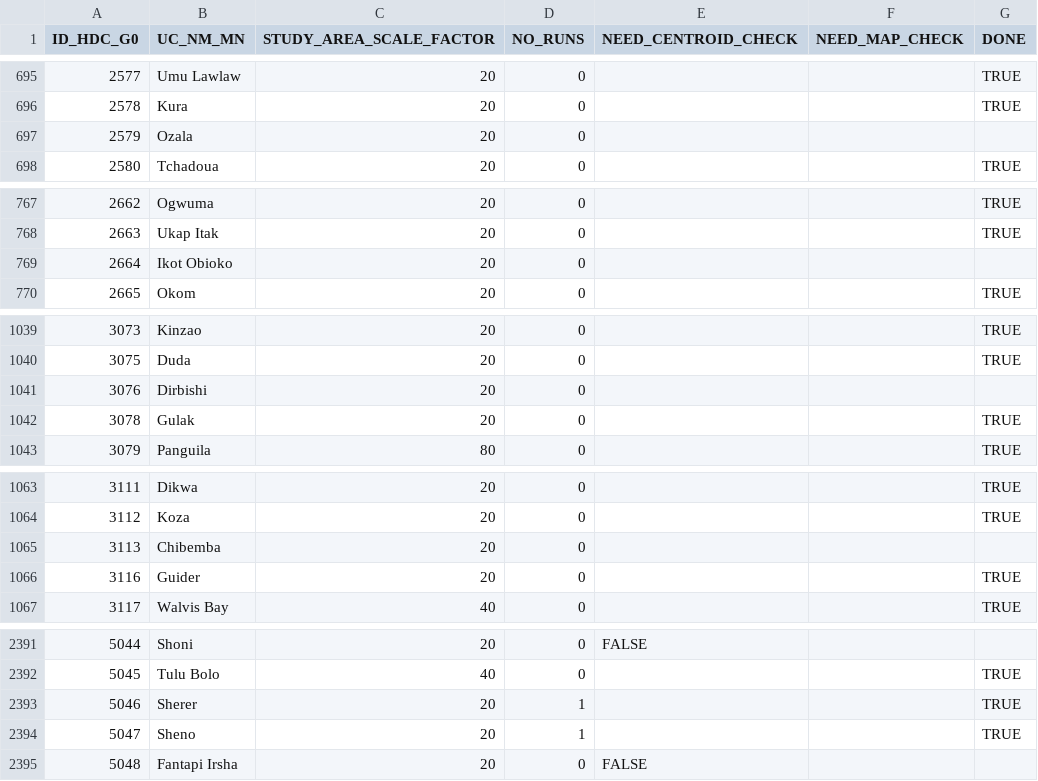
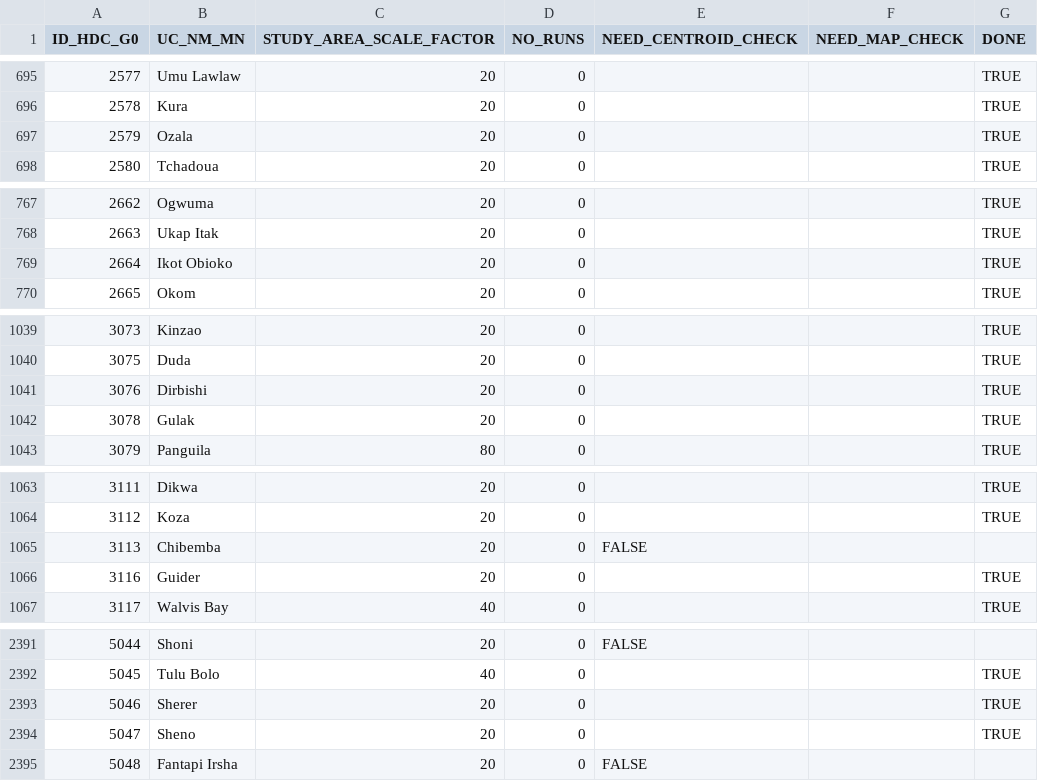
Before and after one commit to wri/urban_extent, a CSV file: gee/data/checked_cities_track_africa_2005.csv, drawn as a sheet; only a part is shown, gaps mark what is left out; the diff covers the shown part only.

```diff
--- a/gee/data/checked_cities_track_africa_2005.csv
+++ b/gee/data/checked_cities_track_africa_2005.csv
@@ -696,3 +696,3 @@ ID_HDC_G0,UC_NM_MN,STUDY_AREA_SCALE_FACTOR,NO_RUNS,NEED_CENTROID_CHECK,NEED_MAP_
 2578,Kura,20,0,,,TRUE
-2579,Ozala,20,0,,,
+2579,Ozala,20,0,,,TRUE
 2580,Tchadoua,20,0,,,TRUE
@@ -768,3 +768,3 @@ ID_HDC_G0,UC_NM_MN,STUDY_AREA_SCALE_FACTOR,NO_RUNS,NEED_CENTROID_CHECK,NEED_MAP_
 2663,Ukap Itak,20,0,,,TRUE
-2664,Ikot Obioko,20,0,,,
+2664,Ikot Obioko,20,0,,,TRUE
 2665,Okom,20,0,,,TRUE
@@ -1040,3 +1040,3 @@ ID_HDC_G0,UC_NM_MN,STUDY_AREA_SCALE_FACTOR,NO_RUNS,NEED_CENTROID_CHECK,NEED_MAP_
 3075,Duda,20,0,,,TRUE
-3076,Dirbishi,20,0,,,
+3076,Dirbishi,20,0,,,TRUE
 3078,Gulak,20,0,,,TRUE
@@ -1064,3 +1064,3 @@ ID_HDC_G0,UC_NM_MN,STUDY_AREA_SCALE_FACTOR,NO_RUNS,NEED_CENTROID_CHECK,NEED_MAP_
 3112,Koza,20,0,,,TRUE
-3113,Chibemba,20,0,,,
+3113,Chibemba,20,0,FALSE,,
 3116,Guider,20,0,,,TRUE
@@ -2392,4 +2392,4 @@ ID_HDC_G0,UC_NM_MN,STUDY_AREA_SCALE_FACTOR,NO_RUNS,NEED_CENTROID_CHECK,NEED_MAP_
 5045,Tulu Bolo,40,0,,,TRUE
-5046,Sherer,20,1,,,TRUE
-5047,Sheno,20,1,,,TRUE
+5046,Sherer,20,0,,,TRUE
+5047,Sheno,20,0,,,TRUE
 5048,Fantapi Irsha,20,0,FALSE,,
```
Also changed, not shown: 9 edited cells elsewhere in this file, gee/data/checked_cities_track_africa_1980.csv, gee/data/checked_cities_track_africa_1990.csv, 12 other files.
